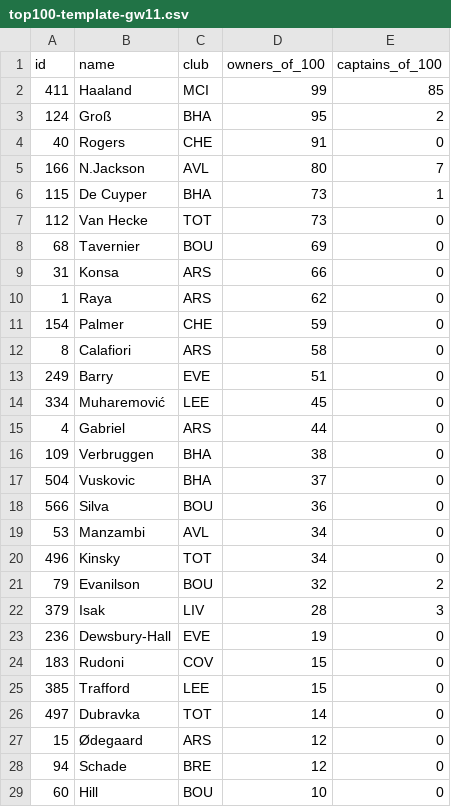
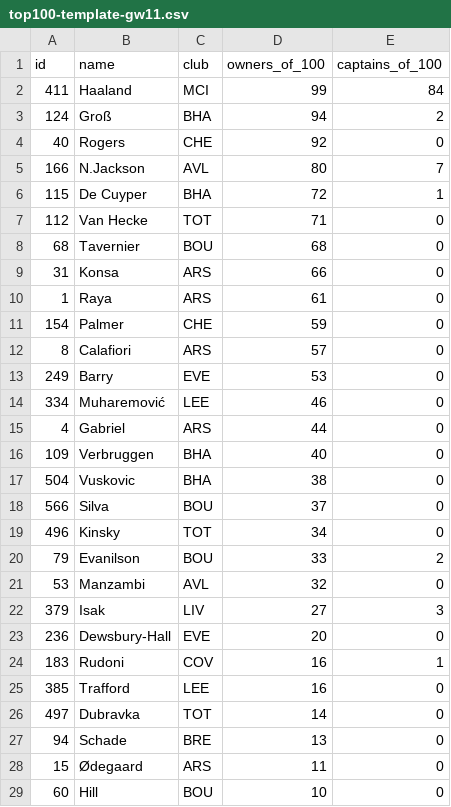
Before and after one commit to kanitnany-cloud/GPTxMe, a CSV file: daily-dashboard/top100-template-gw11.csv, drawn as a sheet; only a part is shown; the diff covers the shown part only.

```diff
--- a/daily-dashboard/top100-template-gw11.csv
+++ b/daily-dashboard/top100-template-gw11.csv
@@ -1,29 +1,29 @@
 id,name,club,owners_of_100,captains_of_100
-"411","Haaland","MCI","99","85"
-"124","Groß","BHA","95","2"
-"40","Rogers","CHE","91","0"
+"411","Haaland","MCI","99","84"
+"124","Groß","BHA","94","2"
+"40","Rogers","CHE","92","0"
 "166","N.Jackson","AVL","80","7"
-"115","De Cuyper","BHA","73","1"
-"112","Van Hecke","TOT","73","0"
-"68","Tavernier","BOU","69","0"
+"115","De Cuyper","BHA","72","1"
+"112","Van Hecke","TOT","71","0"
+"68","Tavernier","BOU","68","0"
 "31","Konsa","ARS","66","0"
-"1","Raya","ARS","62","0"
+"1","Raya","ARS","61","0"
 "154","Palmer","CHE","59","0"
-"8","Calafiori","ARS","58","0"
-"249","Barry","EVE","51","0"
-"334","Muharemović","LEE","45","0"
+"8","Calafiori","ARS","57","0"
+"249","Barry","EVE","53","0"
+"334","Muharemović","LEE","46","0"
 "4","Gabriel","ARS","44","0"
-"109","Verbruggen","BHA","38","0"
-"504","Vuskovic","BHA","37","0"
-"566","Silva","BOU","36","0"
-"53","Manzambi","AVL","34","0"
+"109","Verbruggen","BHA","40","0"
+"504","Vuskovic","BHA","38","0"
+"566","Silva","BOU","37","0"
 "496","Kinsky","TOT","34","0"
-"79","Evanilson","BOU","32","2"
-"379","Isak","LIV","28","3"
-"236","Dewsbury-Hall","EVE","19","0"
-"183","Rudoni","COV","15","0"
-"385","Trafford","LEE","15","0"
+"79","Evanilson","BOU","33","2"
+"53","Manzambi","AVL","32","0"
+"379","Isak","LIV","27","3"
+"236","Dewsbury-Hall","EVE","20","0"
+"183","Rudoni","COV","16","1"
+"385","Trafford","LEE","16","0"
 "497","Dubravka","TOT","14","0"
-"15","Ødegaard","ARS","12","0"
-"94","Schade","BRE","12","0"
+"94","Schade","BRE","13","0"
+"15","Ødegaard","ARS","11","0"
 "60","Hill","BOU","10","0"
```
Also changed, not shown: 12 added rows, 13 removed rows and 7 edited cells elsewhere in this file, mini-league/player-template-gw11.csv, mini-league/team-summary-gw11.csv, 10 other files.
